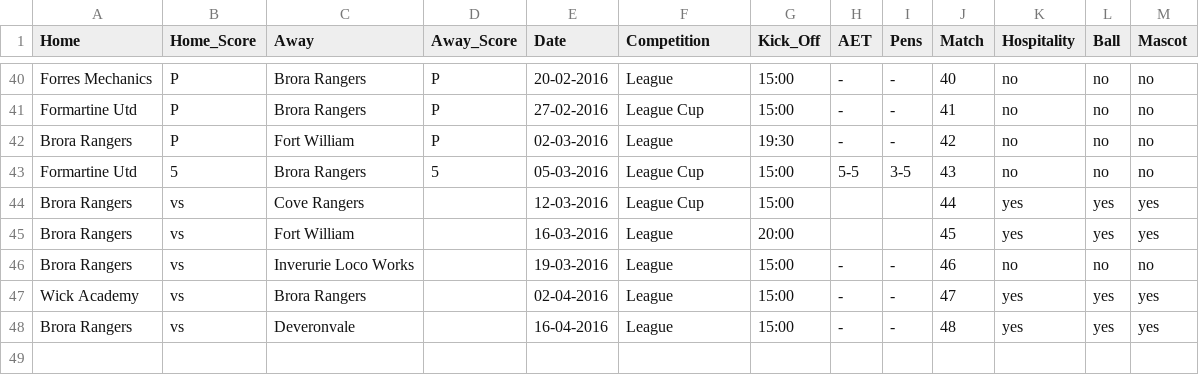
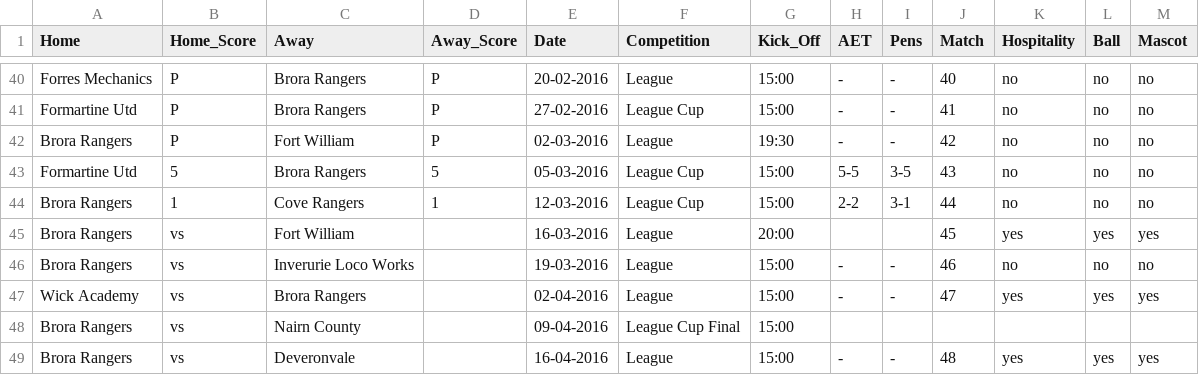
Before and after one commit to brorarangers/brorarangers.github.io, a CSV file: _data/fixtures.csv, drawn as a sheet; only a part is shown, gaps mark what is left out.

Commit message:
Fixture updates

```diff
--- a/_data/fixtures.csv
+++ b/_data/fixtures.csv
@@ -43,3 +43,3 @@ Brora Rangers,P,Fort William,P,02-03-2016,League,19:30,-,-,42,no,no,no
 Formartine Utd,5,Brora Rangers,5,05-03-2016,League Cup,15:00,5-5,3-5,43,no,no,no
-Brora Rangers,vs,Cove Rangers,,12-03-2016,League Cup,15:00,,,44,yes,yes,yes
+Brora Rangers,1,Cove Rangers,1,12-03-2016,League Cup,15:00,2-2,3-1,44,no,no,no
 Brora Rangers,vs,Fort William,,16-03-2016,League,20:00,,,45,yes,yes,yes
@@ -47,2 +47,3 @@ Brora Rangers,vs,Inverurie Loco Works,,19-03-2016,League,15:00,-,-,46,no,no,no
 Wick Academy,vs,Brora Rangers,,02-04-2016,League,15:00,-,-,47,yes,yes,yes
+Brora Rangers,vs,Nairn County,,09-04-2016,League Cup Final,15:00,,,,,,
 Brora Rangers,vs,Deveronvale,,16-04-2016,League,15:00,-,-,48,yes,yes,yes
```
Also changed, not shown: 1 other file.
